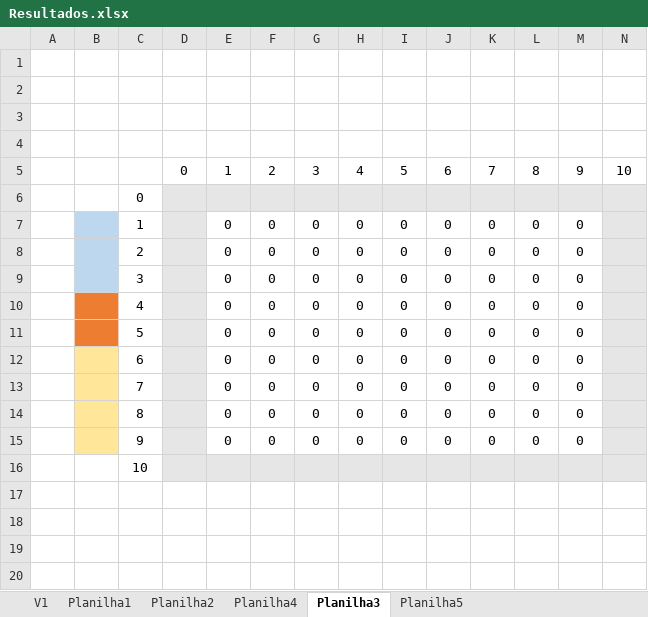
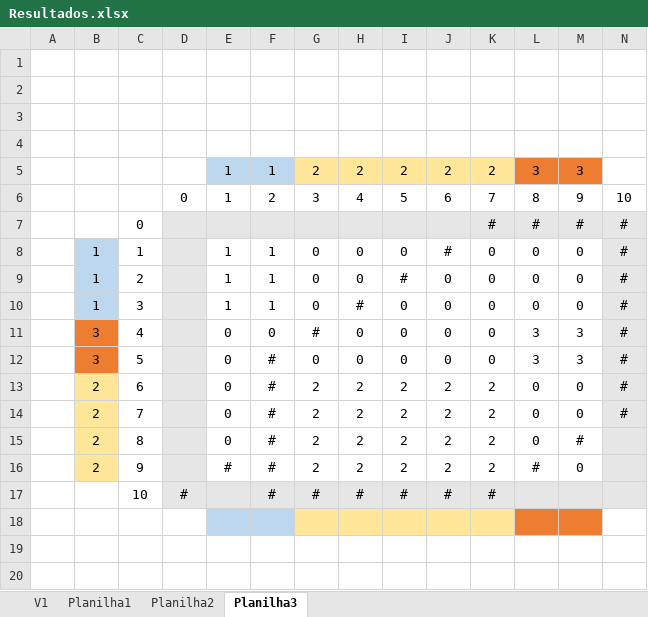
Before and after one commit to Filip3ra/Desenvolvimento_TCC, an Excel workbook: Resultados.xlsx, sheet Planilha3, drawn as a sheet; only a part is shown; values as stored, in another font and other column widths than the file's, no borders; removed rows and columns are numbered as before the commit, all else as after; the diff covers the shown part only; the diff names each change by its address in the sheet, - before the commit and + after, or states it on an @@ line.

```diff
--- a/Resultados.xlsx (sheet Planilha3)
+++ b/Resultados.xlsx (sheet Planilha3)
-sheet tab: Planilha4
-sheet tab: Planilha5
+row 5:  |  |  |  | 1 | 1 | 2 | 2 | 2 | 2 | 2 | 3 | 3
-row 6:  |  | 0
+row 7:  |  | 0 |  |  |  |  |  |  |  | # | # | # | #
-B8:B10: (empty)
+B8:B10: 1
-E8:E10: 0
+E8:E10: 1
-F8:F10: 0
+F8:F10: 1
-J8: 0
+J8: #
-N8:N12: (empty)
+N8:N12: #
-I9: 0
+I9: #
-H10: 0
+H10: #
-B11:B12: (empty)
+B11:B12: 3
-G11: 0
+G11: #
-L11:L12: 0
+L11:L12: 3
-M11:M12: 0
+M11:M12: 3
-F12: 0
+F12: #
-row 12:  |  | 6 |  | 0 | 0 | 0 | 0 | 0 | 0 | 0 | 0 | 0
-row 13:  |  | 7 |  | 0 | 0 | 0 | 0 | 0 | 0 | 0 | 0 | 0
+row 13:  | 2 | 6 |  | 0 | # | 2 | 2 | 2 | 2 | 2 | 0 | 0 | #
+row 14:  | 2 | 7 |  | 0 | # | 2 | 2 | 2 | 2 | 2 | 0 | 0 | #
+row 15:  | 2 | 8 |  | 0 | # | 2 | 2 | 2 | 2 | 2 | 0 | #
+row 16:  | 2 | 9 |  | # | # | 2 | 2 | 2 | 2 | 2 | # | 0
+row 17:  |  | 10 | # |  | # | # | # | # | # | #
-B18:B19 fill: #FFE699
+B18:B19 fill: none
-row 18:  |  | 8 |  | 0 | 0 | 0 | 0 | 0 | 0 | 0 | 0 | 0
+row 18: (empty)
-D18:D19 fill: #E7E6E6
+D18:D19 fill: none
-E18:F18 fill: none
+E18:F18 fill: #BDD7EE
-G18:K18 fill: none
+G18:K18 fill: #FFE699
-L18:M18 fill: none
+L18:M18 fill: #ED7D31
-N18:N19 fill: #E7E6E6
+N18:N19 fill: none
-row 19:  |  | 9 |  | 0 | 0 | 0 | 0 | 0 | 0 | 0 | 0 | 0
+row 19: (empty)
-C20: 10
+C20: (empty)
-D20:N20 fill: #E7E6E6
+D20:N20 fill: none
```
Also changed, not shown: 2 added rows elsewhere in this sheet, 7 other files.
